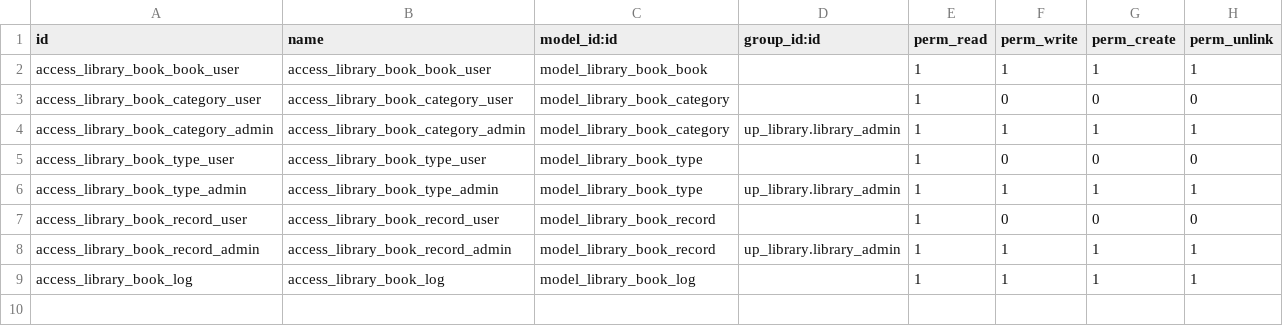
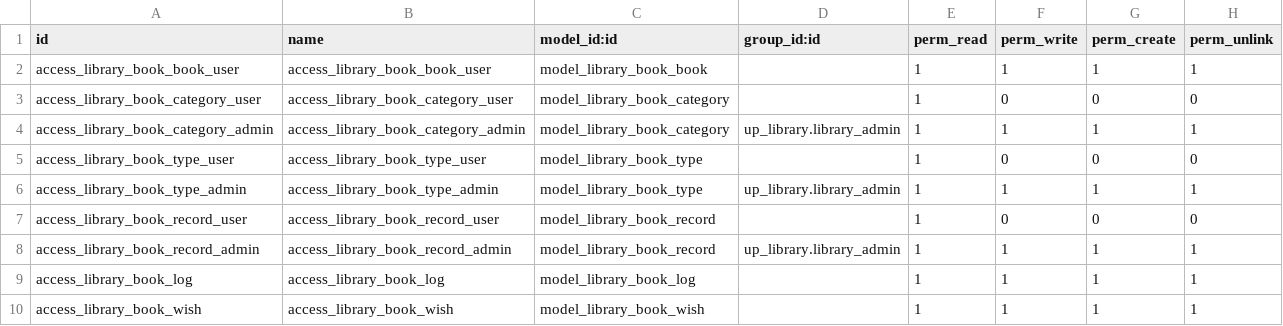
Before and after one commit to diassynthesis/updis-erp, a CSV file: up_library/security/ir.model.access.csv, drawn as a sheet; the diff names each change by its address in the sheet, - before the commit and + after, or states it on an @@ line.

Commit message:
UPDIS-411 图书管理模块实现 wish book view done need do wizard

```diff
--- a/up_library/security/ir.model.access.csv
+++ b/up_library/security/ir.model.access.csv
+row 10: access_library_book_wish | access_library_book_wish | model_library_book_wish |  | 1 | 1 | 1 | 1
```
Also changed, not shown: 3 other files.
